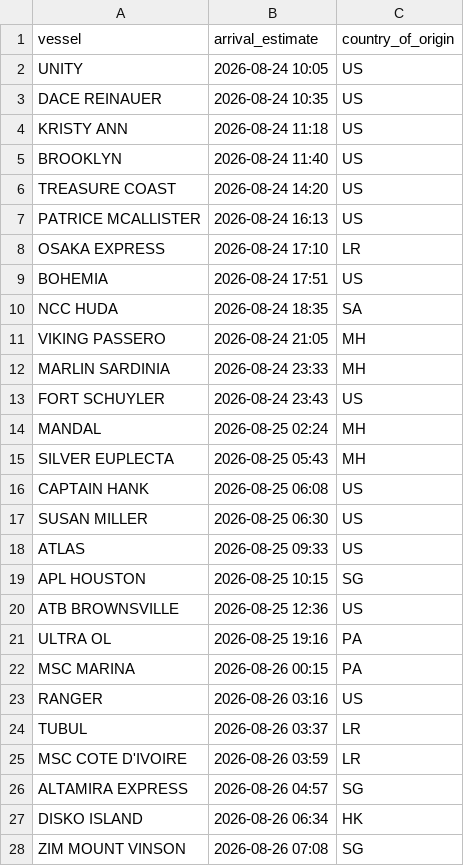
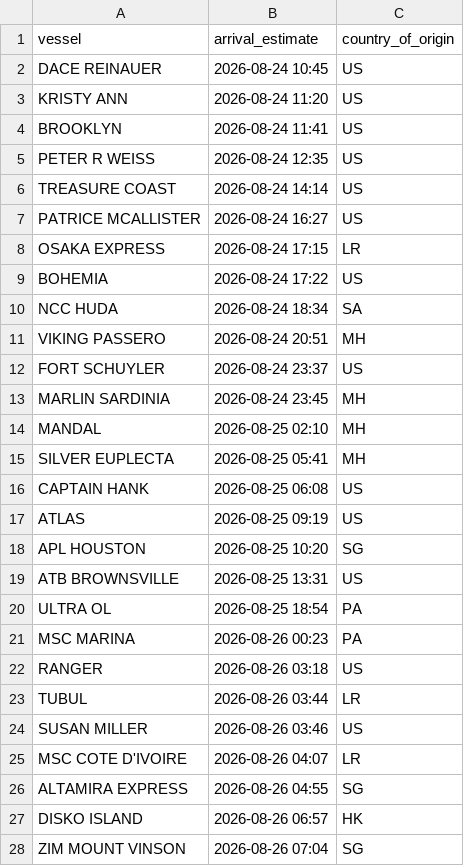
Before and after one commit to natalierjonas/FOC_NYC, a CSV file: ships_estimates_fixed.csv, drawn as a sheet; only a part is shown; the diff covers the shown part only.

```diff
--- a/ships_estimates_fixed.csv
+++ b/ships_estimates_fixed.csv
@@ -1,28 +1,28 @@
 vessel,arrival_estimate,country_of_origin
-UNITY,2026-08-24 10:05,US
-DACE REINAUER,2026-08-24 10:35,US
-KRISTY ANN,2026-08-24 11:18,US
-BROOKLYN,2026-08-24 11:40,US
-TREASURE COAST,2026-08-24 14:20,US
-PATRICE MCALLISTER,2026-08-24 16:13,US
-OSAKA EXPRESS,2026-08-24 17:10,LR
-BOHEMIA,2026-08-24 17:51,US
-NCC HUDA,2026-08-24 18:35,SA
-VIKING PASSERO,2026-08-24 21:05,MH
-MARLIN SARDINIA,2026-08-24 23:33,MH
-FORT SCHUYLER,2026-08-24 23:43,US
-MANDAL,2026-08-25 02:24,MH
-SILVER EUPLECTA,2026-08-25 05:43,MH
+DACE REINAUER,2026-08-24 10:45,US
+KRISTY ANN,2026-08-24 11:20,US
+BROOKLYN,2026-08-24 11:41,US
+PETER R WEISS,2026-08-24 12:35,US
+TREASURE COAST,2026-08-24 14:14,US
+PATRICE MCALLISTER,2026-08-24 16:27,US
+OSAKA EXPRESS,2026-08-24 17:15,LR
+BOHEMIA,2026-08-24 17:22,US
+NCC HUDA,2026-08-24 18:34,SA
+VIKING PASSERO,2026-08-24 20:51,MH
+FORT SCHUYLER,2026-08-24 23:37,US
+MARLIN SARDINIA,2026-08-24 23:45,MH
+MANDAL,2026-08-25 02:10,MH
+SILVER EUPLECTA,2026-08-25 05:41,MH
 CAPTAIN HANK,2026-08-25 06:08,US
-SUSAN MILLER,2026-08-25 06:30,US
-ATLAS,2026-08-25 09:33,US
-APL HOUSTON,2026-08-25 10:15,SG
-ATB BROWNSVILLE,2026-08-25 12:36,US
-ULTRA OL,2026-08-25 19:16,PA
-MSC MARINA,2026-08-26 00:15,PA
-RANGER,2026-08-26 03:16,US
-TUBUL,2026-08-26 03:37,LR
-MSC COTE D'IVOIRE,2026-08-26 03:59,LR
-ALTAMIRA EXPRESS,2026-08-26 04:57,SG
-DISKO ISLAND,2026-08-26 06:34,HK
-ZIM MOUNT VINSON,2026-08-26 07:08,SG
+ATLAS,2026-08-25 09:19,US
+APL HOUSTON,2026-08-25 10:20,SG
+ATB BROWNSVILLE,2026-08-25 13:31,US
+ULTRA OL,2026-08-25 18:54,PA
+MSC MARINA,2026-08-26 00:23,PA
+RANGER,2026-08-26 03:18,US
+TUBUL,2026-08-26 03:44,LR
+SUSAN MILLER,2026-08-26 03:46,US
+MSC COTE D'IVOIRE,2026-08-26 04:07,LR
+ALTAMIRA EXPRESS,2026-08-26 04:55,SG
+DISKO ISLAND,2026-08-26 06:57,HK
+ZIM MOUNT VINSON,2026-08-26 07:04,SG
```
Also changed, not shown: 5 added rows, 3 removed rows and 24 edited cells elsewhere in this file, filtered_ships.csv.
